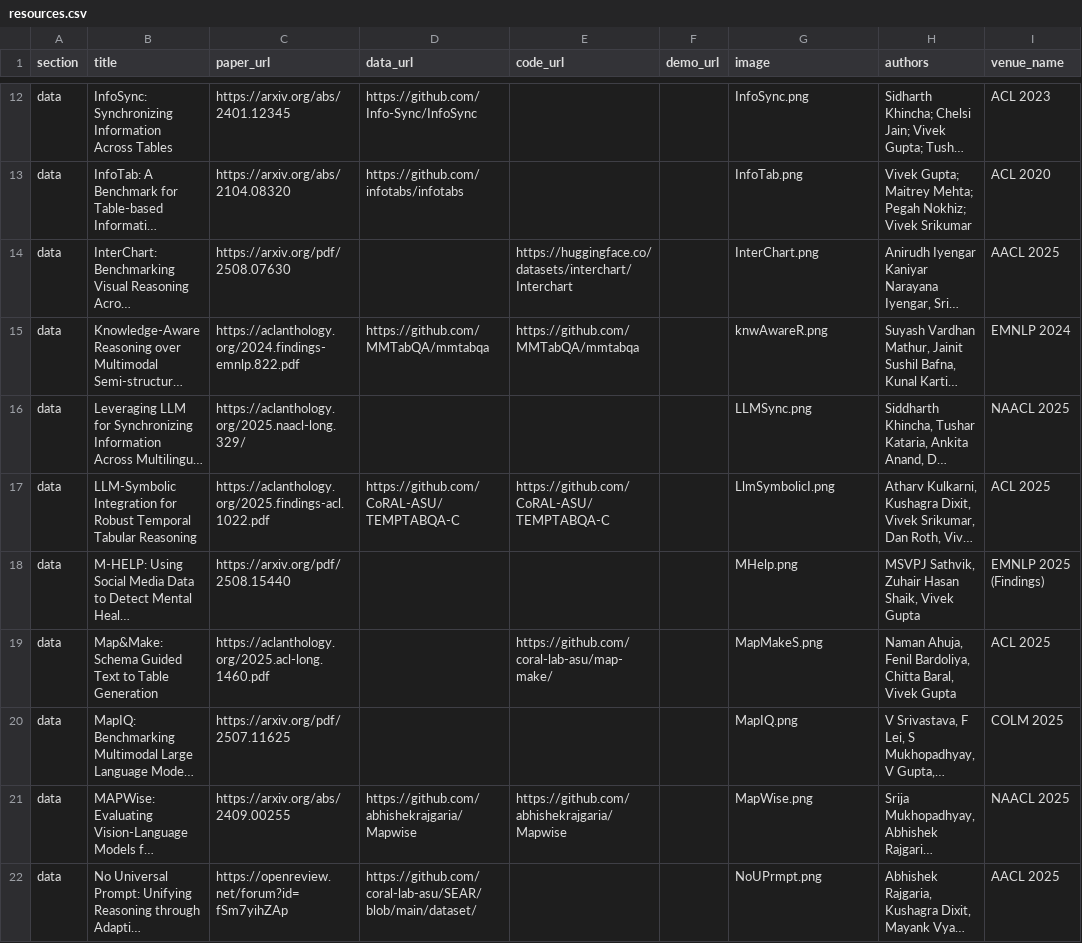
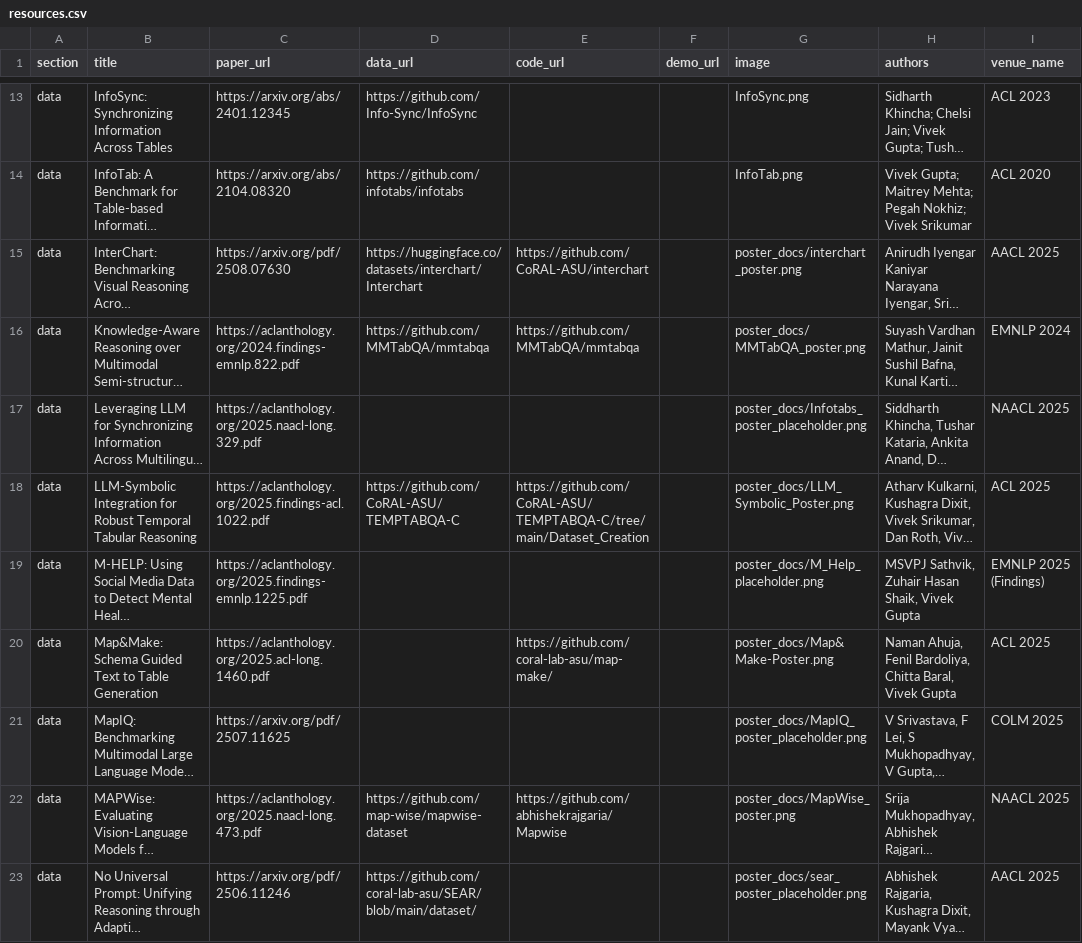
Before and after one commit to coral-lab-asu/coral-lab-asu.github.io, a CSV file: _data/resources.csv, drawn as a sheet; only a part is shown, gaps mark what is left out; long unchanged cells end in …; addresses are those after the commit; the diff covers the shown part only; the diff names each change by its address in the sheet, - before the commit and + after, or states it on an @@ line.

Commit message:
Add "supporter" link to multiple profiles and update publication images
- Added a "supporter" link to the navigation of the following profiles: Manan Choudhury, Naman, Poojah Ganesan, Prasham Titiya, Rajat, Ritam Upadhyay, Rohit Khoja, Sebastian Martinez, Tejas Anvekar, Vihang Pancholi, Vivek Gupta, and Zoey.
- Removed the placeholder image for "Unravelling Truth" poster and replaced it with the actual image.
- Updated various publication images to their correct versions and added slides links for several publications.
- Removed Rishabh Baral from the people list and updated affiliations for some alumni.
- Adjusted resource image paths to handle cases where images are stored in different directories.

```diff
--- a/_data/resources.csv
+++ b/_data/resources.csv
-D15 (data_url): (empty)
+D15 (data_url): https://huggingface.co/datasets/interchart/Interchart
-E15 (code_url): https://huggingface.co/datasets/interchart/Interchart
+E15 (code_url): https://github.com/CoRAL-ASU/interchart
-G15 (image): InterChart.png
+G15 (image): poster_docs/interchart_poster.png
-G16 (image): knwAwareR.png
+G16 (image): poster_docs/MMTabQA_poster.png
-C17 (paper_url): https://aclanthology.org/2025.naacl-long.329/
+C17 (paper_url): https://aclanthology.org/2025.naacl-long.329.pdf
-G17 (image): LLMSync.png
+G17 (image): poster_docs/Infotabs_poster_placeholder.png
-E18 (code_url): https://github.com/CoRAL-ASU/TEMPTABQA-C
+E18 (code_url): https://github.com/CoRAL-ASU/TEMPTABQA-C/tree/main/Dataset_Creation
-G18 (image): LlmSymbolicI.png
+G18 (image): poster_docs/LLM_Symbolic_Poster.png
-C19 (paper_url): https://arxiv.org/pdf/2508.15440
+C19 (paper_url): https://aclanthology.org/2025.findings-emnlp.1225.pdf
-G19 (image): MHelp.png
+G19 (image): poster_docs/M_Help_placeholder.png
-G20 (image): MapMakeS.png
+G20 (image): poster_docs/Map&Make-Poster.png
-G21 (image): MapIQ.png
+G21 (image): poster_docs/MapIQ_poster_placeholder.png
-C22 (paper_url): https://arxiv.org/abs/2409.00255
+C22 (paper_url): https://aclanthology.org/2025.naacl-long.473.pdf
-D22 (data_url): https://github.com/abhishekrajgaria/Mapwise
+D22 (data_url): https://github.com/map-wise/mapwise-dataset
-G22 (image): MapWise.png
+G22 (image): poster_docs/MapWise_poster.png
-C23 (paper_url): https://openreview.net/forum?id=fSm7yihZAp
+C23 (paper_url): https://arxiv.org/pdf/2506.11246
-G23 (image): NoUPrmpt.png
+G23 (image): poster_docs/sear_poster_placeholder.png
```
Also changed, not shown: 1 added row and 32 edited cells elsewhere in this file, 29 other files.
